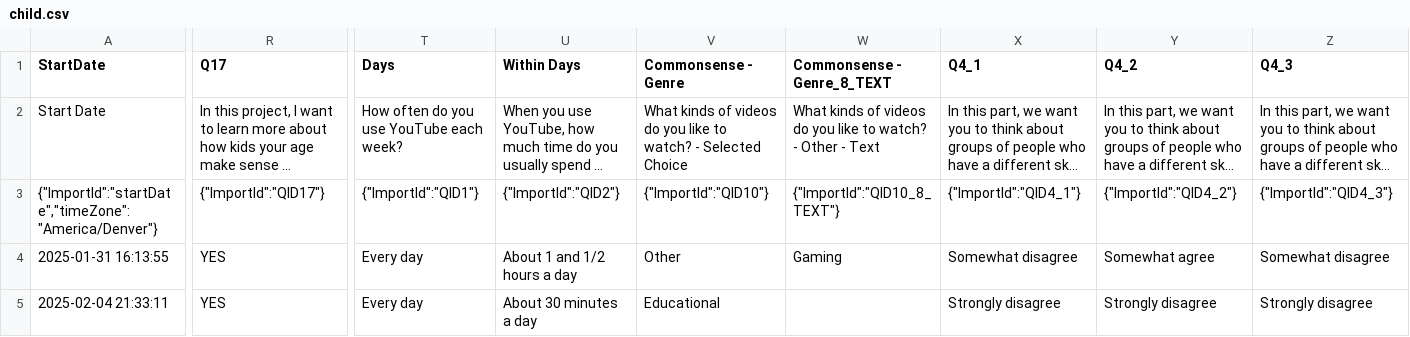
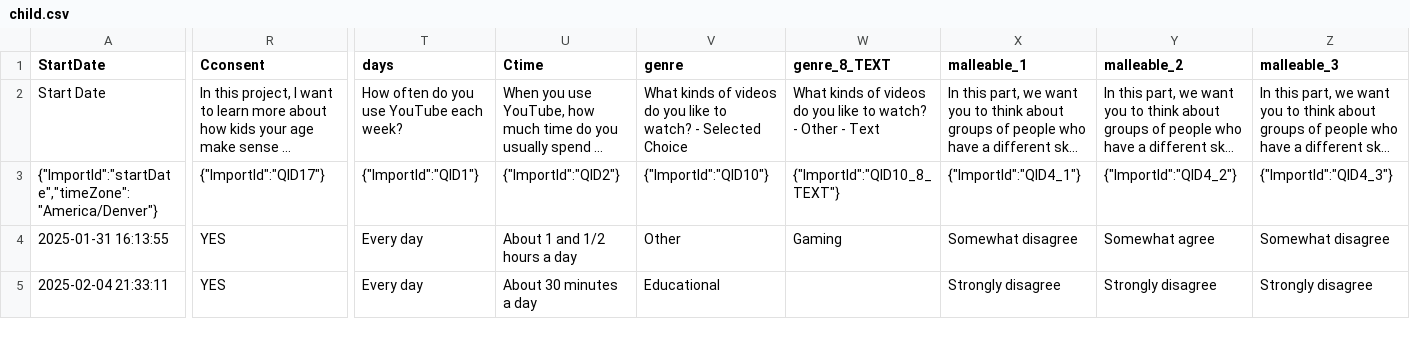
Before and after one commit to ramera03/Youtube-Social-Attitudes, a CSV file: data/child.csv, drawn as a sheet; only a part is shown, gaps mark what is left out; long unchanged cells end in …; the diff covers the shown part only; the diff names each change by its address in the sheet, - before the commit and + after, or states it on an @@ line.

```diff
--- a/data/child.csv
+++ b/data/child.csv
-R1: Q17
+R1: Cconsent
-T1: Days
+T1: days
-U1: Within Days
+U1: Ctime
-V1: Commonsense - Genre
+V1: genre
-W1: Commonsense - Genre_8_TEXT
+W1: genre_8_TEXT
-X1: Q4_1
+X1: malleable_1
-Y1: Q4_2
+Y1: malleable_2
-Z1: Q4_3
+Z1: malleable_3
```
Also changed, not shown: 28 edited cells elsewhere in this file, data/parent.csv, 2 other files.
